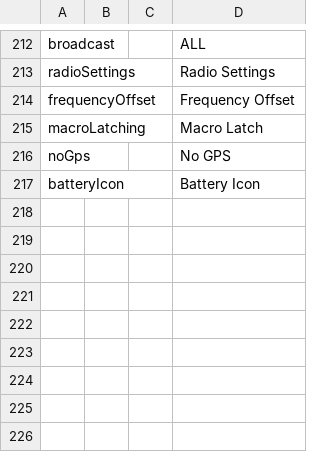
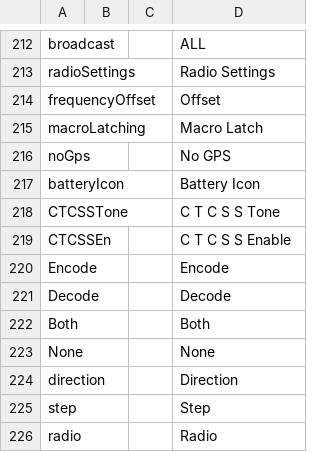
Before and after one commit to OpenRTX/vpcgen, a CSV file: languages/english_USA/wordlist_english_USA.csv, drawn as a sheet; only a part is shown, gaps mark what is left out.

Commit message:
Update wordlists
Signed-off-by: Silvano Seva <silseva@fastwebnet.it>

```diff
--- a/languages/english_USA/wordlist_english_USA.csv
+++ b/languages/english_USA/wordlist_english_USA.csv
@@ -213,3 +213,3 @@ broadcast,,,ALL
 radioSettings,,,Radio Settings
-frequencyOffset,,,Frequency Offset
+frequencyOffset,,,Offset
 macroLatching,,,Macro Latch
@@ -217 +217,10 @@ noGps,,,No GPS
 batteryIcon,,,Battery Icon
+CTCSSTone,,,C T C S S Tone
+CTCSSEn,,,C T C S S Enable
+Encode,,,Encode
+Decode,,,Decode
+Both,,,Both
+None,,,None
+direction,,,Direction
+step,,,Step
+radio,,,Radio
```
